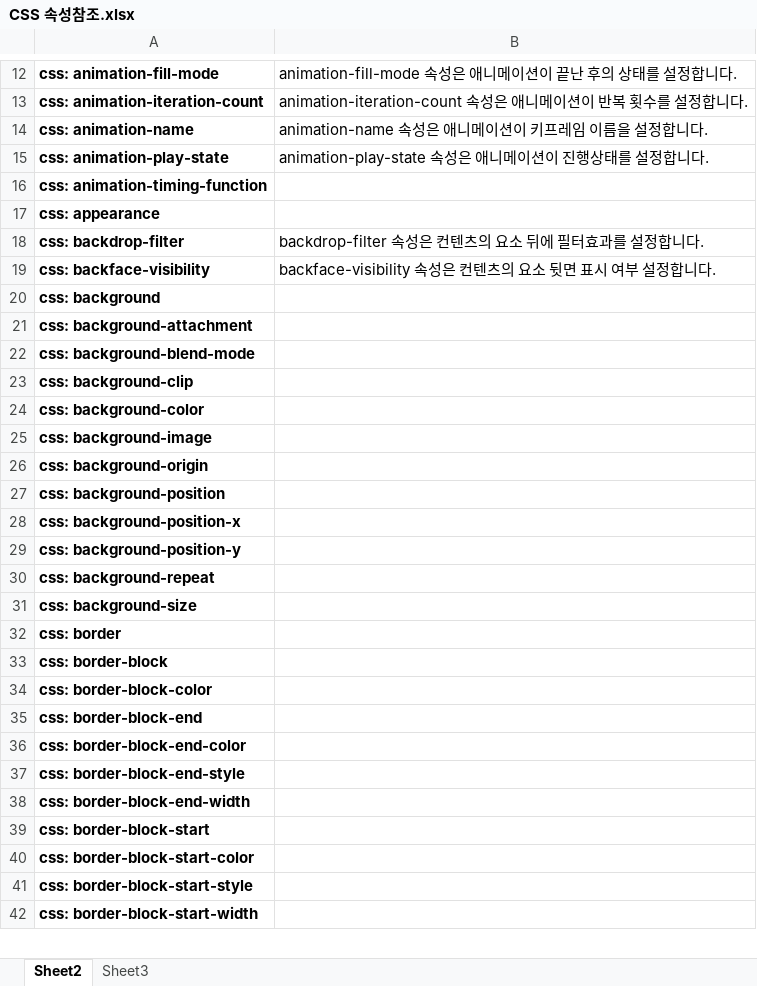
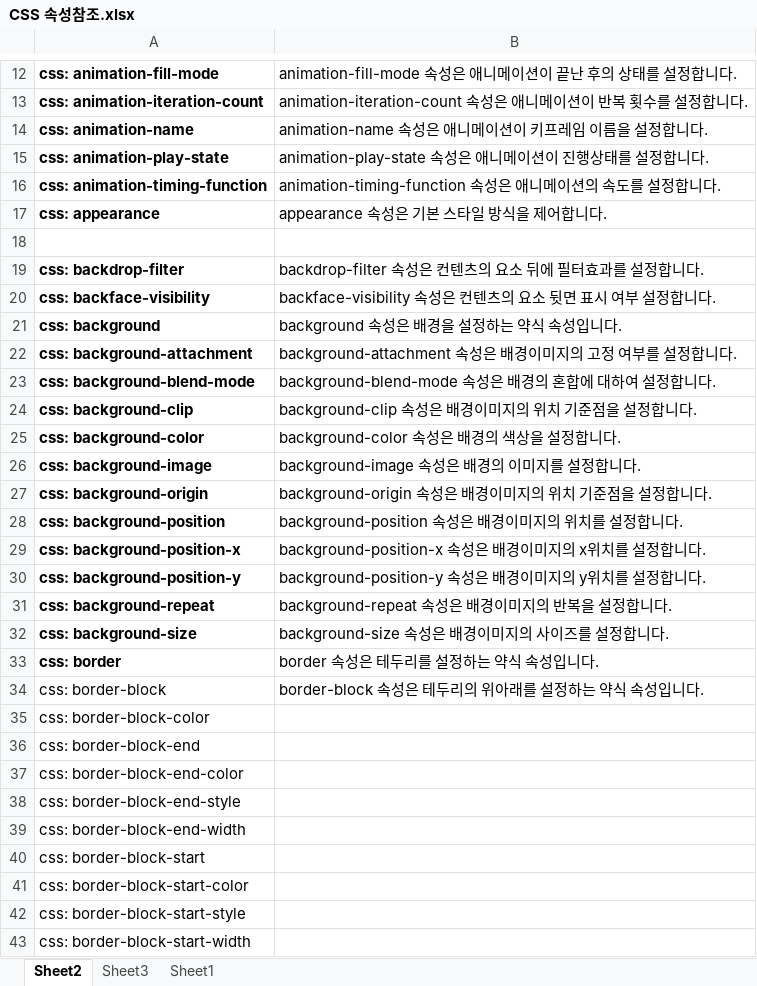
Before and after one commit to HeebongYu/webs_class, an Excel workbook: 참조/CSS 속성참조.xlsx, sheet Sheet2, drawn as a sheet; only a part is shown, gaps mark what is left out; values as stored, in another font and other column widths than the file's, no borders; addresses are those after the commit; the diff covers the shown part only; the diff names each change by its address in the sheet, - before the commit and + after, or states it on an @@ line.

```diff
--- a/참조/CSS 속성참조.xlsx (sheet Sheet2)
+++ b/참조/CSS 속성참조.xlsx (sheet Sheet2)
+sheet tab: Sheet1
-B16: (empty)
+B16: animation-timing-function 속성은 애니메이션의 속도를 설정합니다.
-B17: (empty)
+B17: appearance 속성은 기본 스타일 방식을 제어합니다.
+row 18: (empty)
-B21: (empty)
+B21: background 속성은 배경을 설정하는 약식 속성입니다.
-B22: (empty)
+B22: background-attachment 속성은 배경이미지의 고정 여부를 설정합니다.
-B23: (empty)
+B23: background-blend-mode 속성은 배경의 혼합에 대하여 설정합니다.
-B24: (empty)
+B24: background-clip 속성은 배경이미지의 위치 기준점을 설정합니다.
-B25: (empty)
+B25: background-color 속성은 배경의 색상을 설정합니다.
-B26: (empty)
+B26: background-image 속성은 배경의 이미지를 설정합니다.
-B27: (empty)
+B27: background-origin 속성은 배경이미지의 위치 기준점을 설정합니다.
-B28: (empty)
+B28: background-position 속성은 배경이미지의 위치를 설정합니다.
-B29: (empty)
+B29: background-position-x 속성은 배경이미지의 x위치를 설정합니다.
-B30: (empty)
+B30: background-position-y 속성은 배경이미지의 y위치를 설정합니다.
-B31: (empty)
+B31: background-repeat 속성은 배경이미지의 반복을 설정합니다.
-B32: (empty)
+B32: background-size 속성은 배경이미지의 사이즈를 설정합니다.
-B33: (empty)
+B33: border 속성은 테두리를 설정하는 약식 속성입니다.
-A34:A43 bold: on
+A34:A43 bold: off
-B34: (empty)
+B34: border-block 속성은 테두리의 위아래를 설정하는 약식 속성입니다.
```
Also changed, not shown: 19 added rows, 54 edited cells and cell formats elsewhere in this sheet, sheet Sheet3, 4 other files.
